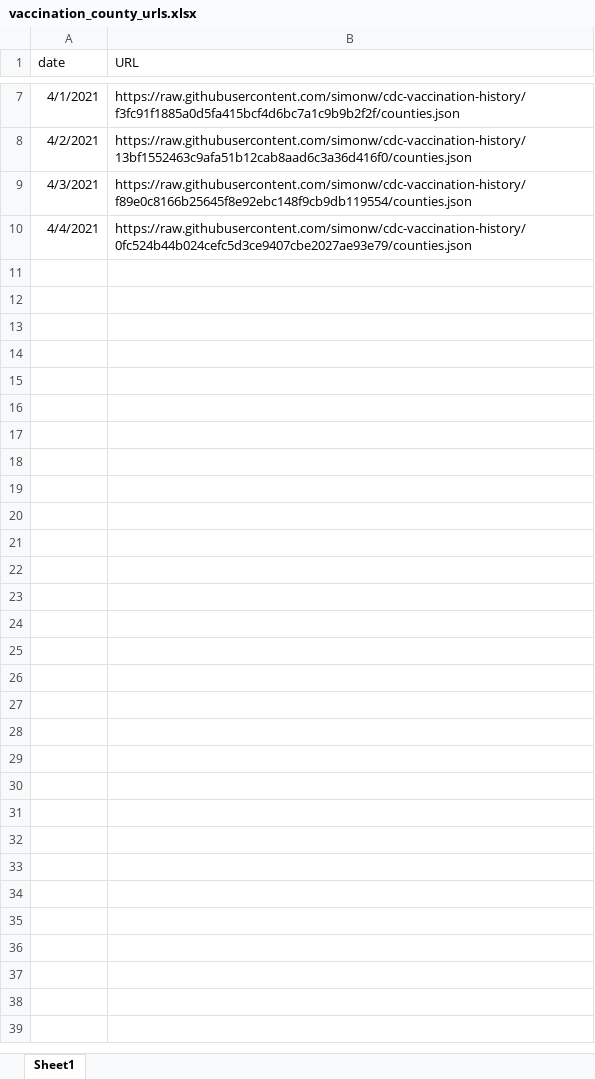
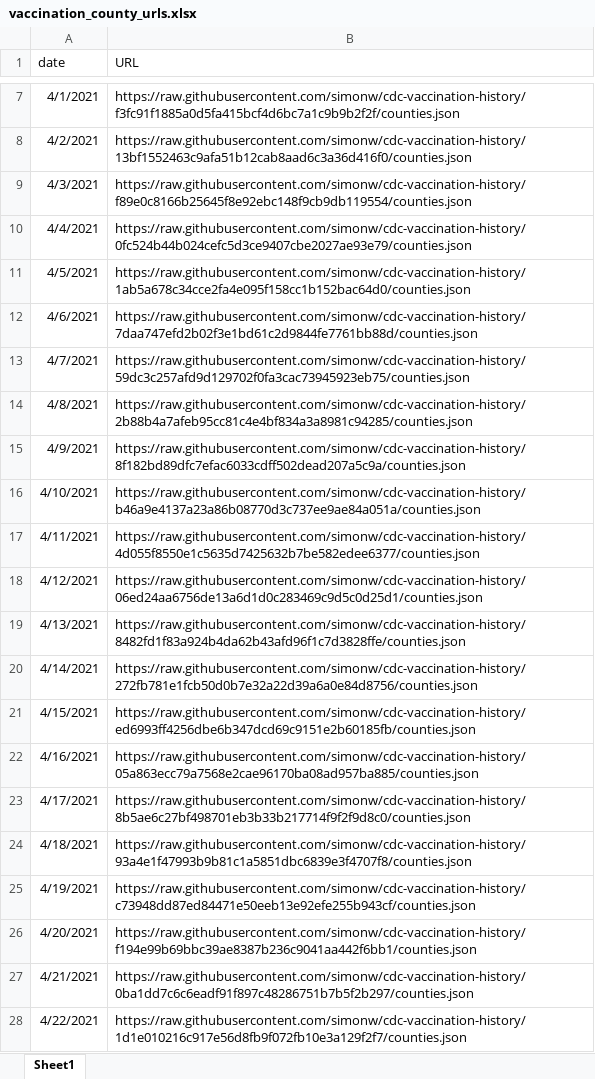
Before and after one commit to arorapankaj/tempRepo, an Excel workbook: vaccination_county_urls.xlsx, sheet Sheet1, drawn as a sheet; only a part is shown, gaps mark what is left out; values as stored, in another font and other column widths than the file's, no borders; the diff names each change by its address in the sheet, - before the commit and + after, or states it on an @@ line.

```diff
--- a/vaccination_county_urls.xlsx (sheet Sheet1)
+++ b/vaccination_county_urls.xlsx (sheet Sheet1)
+row 11: 4/5/2021 | https://raw.githubusercontent.com/simonw/cdc-vaccination-history/1ab5a678c34cce2fa4e095f158cc1b152bac64d0/counties.json
+row 12: 4/6/2021 | https://raw.githubusercontent.com/simonw/cdc-vaccination-history/7daa747efd2b02f3e1bd61c2d9844fe7761bb88d/counties.json
+row 13: 4/7/2021 | https://raw.githubusercontent.com/simonw/cdc-vaccination-history/59dc3c257afd9d129702f0fa3cac73945923eb75/counties.json
+row 14: 4/8/2021 | https://raw.githubusercontent.com/simonw/cdc-vaccination-history/2b88b4a7afeb95cc81c4e4bf834a3a8981c94285/counties.json
+row 15: 4/9/2021 | https://raw.githubusercontent.com/simonw/cdc-vaccination-history/8f182bd89dfc7efac6033cdff502dead207a5c9a/counties.json
+row 16: 4/10/2021 | https://raw.githubusercontent.com/simonw/cdc-vaccination-history/b46a9e4137a23a86b08770d3c737ee9ae84a051a/counties.json
+row 17: 4/11/2021 | https://raw.githubusercontent.com/simonw/cdc-vaccination-history/4d055f8550e1c5635d7425632b7be582edee6377/counties.json
+row 18: 4/12/2021 | https://raw.githubusercontent.com/simonw/cdc-vaccination-history/06ed24aa6756de13a6d1d0c283469c9d5c0d25d1/counties.json
+row 19: 4/13/2021 | https://raw.githubusercontent.com/simonw/cdc-vaccination-history/8482fd1f83a924b4da62b43afd96f1c7d3828ffe/counties.json
+row 20: 4/14/2021 | https://raw.githubusercontent.com/simonw/cdc-vaccination-history/272fb781e1fcb50d0b7e32a22d39a6a0e84d8756/counties.json
+row 21: 4/15/2021 | https://raw.githubusercontent.com/simonw/cdc-vaccination-history/ed6993ff4256dbe6b347dcd69c9151e2b60185fb/counties.json
+row 22: 4/16/2021 | https://raw.githubusercontent.com/simonw/cdc-vaccination-history/05a863ecc79a7568e2cae96170ba08ad957ba885/counties.json
+row 23: 4/17/2021 | https://raw.githubusercontent.com/simonw/cdc-vaccination-history/8b5ae6c27bf498701eb3b33b217714f9f2f9d8c0/counties.json
+row 24: 4/18/2021 | https://raw.githubusercontent.com/simonw/cdc-vaccination-history/93a4e1f47993b9b81c1a5851dbc6839e3f4707f8/counties.json
+row 25: 4/19/2021 | https://raw.githubusercontent.com/simonw/cdc-vaccination-history/c73948dd87ed84471e50eeb13e92efe255b943cf/counties.json
+row 26: 4/20/2021 | https://raw.githubusercontent.com/simonw/cdc-vaccination-history/f194e99b69bbc39ae8387b236c9041aa442f6bb1/counties.json
+row 27: 4/21/2021 | https://raw.githubusercontent.com/simonw/cdc-vaccination-history/0ba1dd7c6c6eadf91f897c48286751b7b5f2b297/counties.json
+row 28: 4/22/2021 | https://raw.githubusercontent.com/simonw/cdc-vaccination-history/1d1e010216c917e56d8fb9f072fb10e3a129f2f7/counties.json
```
Also changed, not shown: Ohio_Vaccincation_URLs.xlsx.
